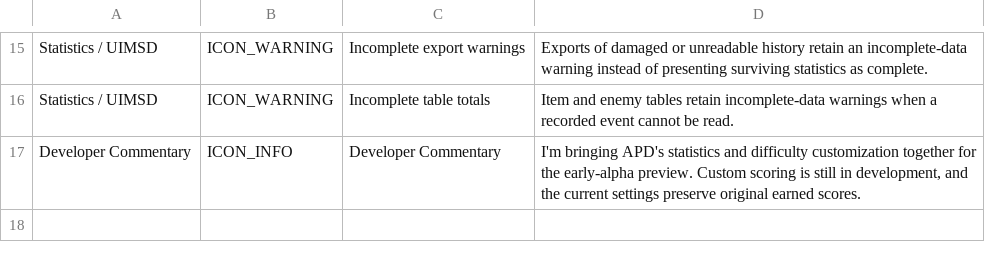
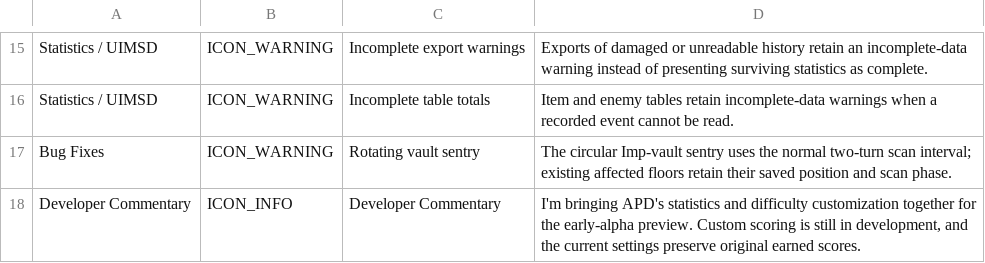
Before and after one commit to APD-Development/ShieldingShouldHaveWorked, a TSV file: core/src/main/assets/apd/releases/apd-alpha-preview.tsv, drawn as a sheet; only a part is shown, gaps mark what is left out; the diff names each change by its address in the sheet, - before the commit and + after, or states it on an @@ line.

Commit message:
Restore the circular vault sentry's upstream scan interval safely

```diff
--- a/core/src/main/assets/apd/releases/apd-alpha-preview.tsv
+++ b/core/src/main/assets/apd/releases/apd-alpha-preview.tsv
+row 17: Bug Fixes | ICON_WARNING | Rotating vault sentry | The circular Imp-vault sentry uses the normal two-turn scan interval; existing affected floors retain their saved position and scan phase.
```
Also changed, not shown: 7 other files.
